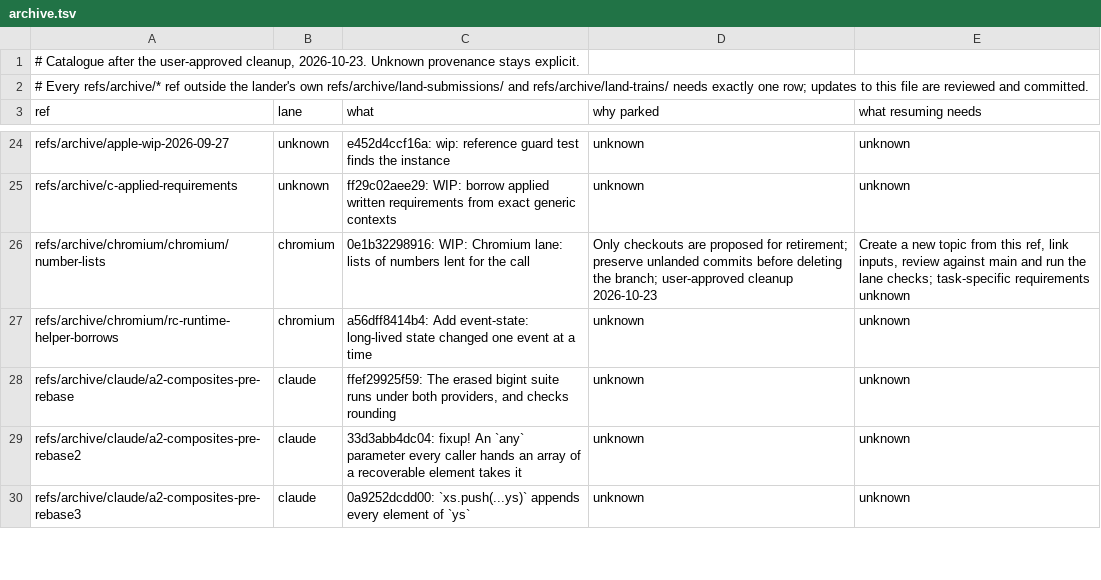
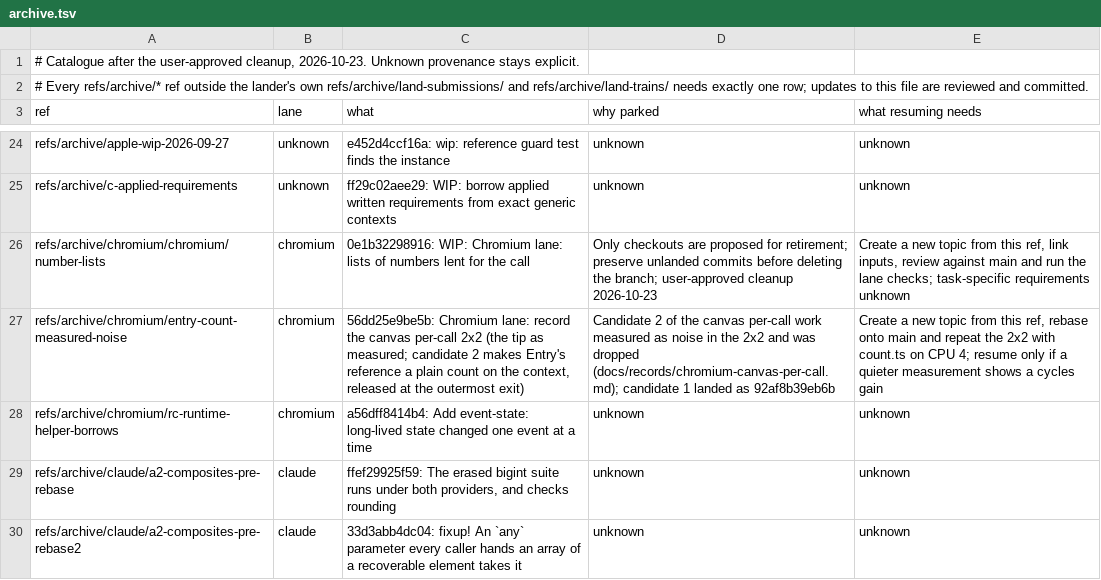
Before and after one commit to AkisArou/nts, a TSV file: tooling/lanes/archive.tsv, drawn as a sheet; only a part is shown, gaps mark what is left out; the shorter side is filled out with more unchanged rows; the diff names each change by its address in the sheet, - before the commit and + after, or states it on an @@ line.

```diff
--- a/tooling/lanes/archive.tsv
+++ b/tooling/lanes/archive.tsv
+row 27: refs/archive/chromium/entry-count-measured-noise | chromium | 56dd25e9be5b: Chromium lane: record the canvas per-call 2x2 (the tip as measured; candidate 2 makes Entry's reference a plain count on the context, released at the outermost exit) | Candidate 2 of the canvas per-call work measured as noise in the 2x2 and was dropped (docs/records/chromium-canvas-per-call.md); candidate 1 landed as 92af8b39eb6b | Create a new topic from this ref, rebase onto main and repeat the 2x2 with count.ts on CPU 4; resume only if a quieter measurement shows a cycles gain
```
Also changed, not shown: 1 other file.
